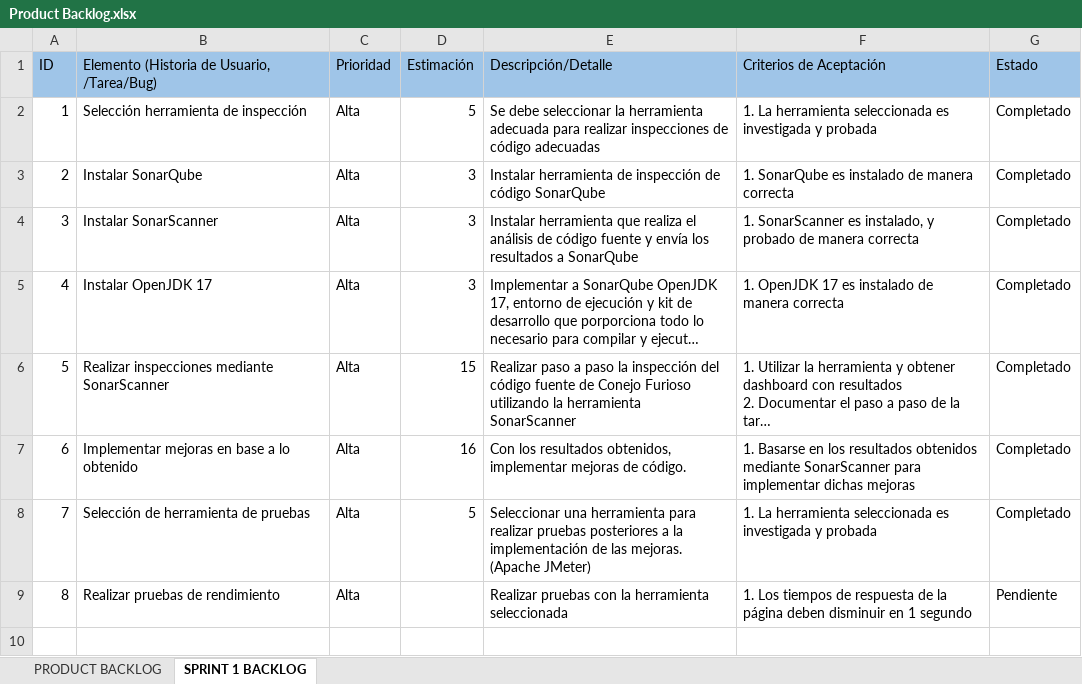
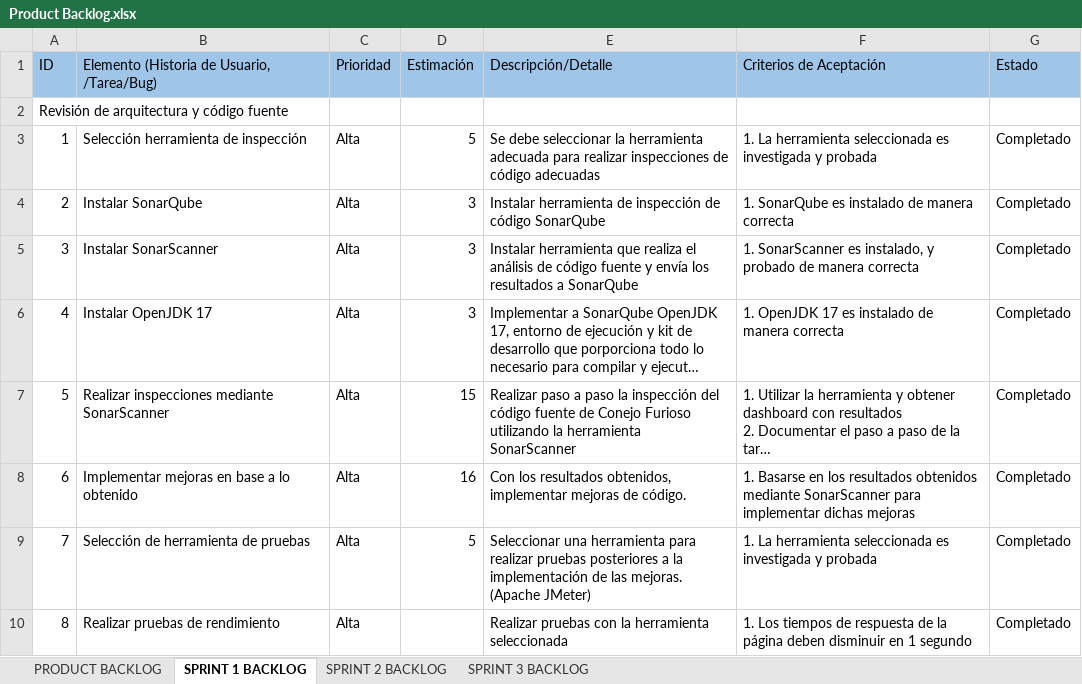
Before and after one commit to javicortesc/Grupo04_Capstone_07D, an Excel workbook: Fase 2/Evidencias Proyecto/Product Backlog.xlsx, sheet SPRINT 1 BACKLOG, drawn as a sheet; long unchanged cells end in …; values as stored, in another font and other column widths than the file's, no borders; charts and pictures not drawn; addresses are those after the commit; the diff names each change by its address in the sheet, - before the commit and + after, or states it on an @@ line.

```diff
--- a/Fase 2/Evidencias Proyecto/Product Backlog.xlsx (sheet SPRINT 1 BACKLOG)
+++ b/Fase 2/Evidencias Proyecto/Product Backlog.xlsx (sheet SPRINT 1 BACKLOG)
+sheet tab: SPRINT 2 BACKLOG
+sheet tab: SPRINT 3 BACKLOG
+row 2: Revisión de arquitectura y código fuente
-G10 (Estado): Pendiente
+G10 (Estado): Completado
```
Also changed, not shown: sheet PRODUCT BACKLOG, charts or pictures, Fase 2/Evidencias Proyecto/BURNDOWN CHART.xlsx, 31 other files.
